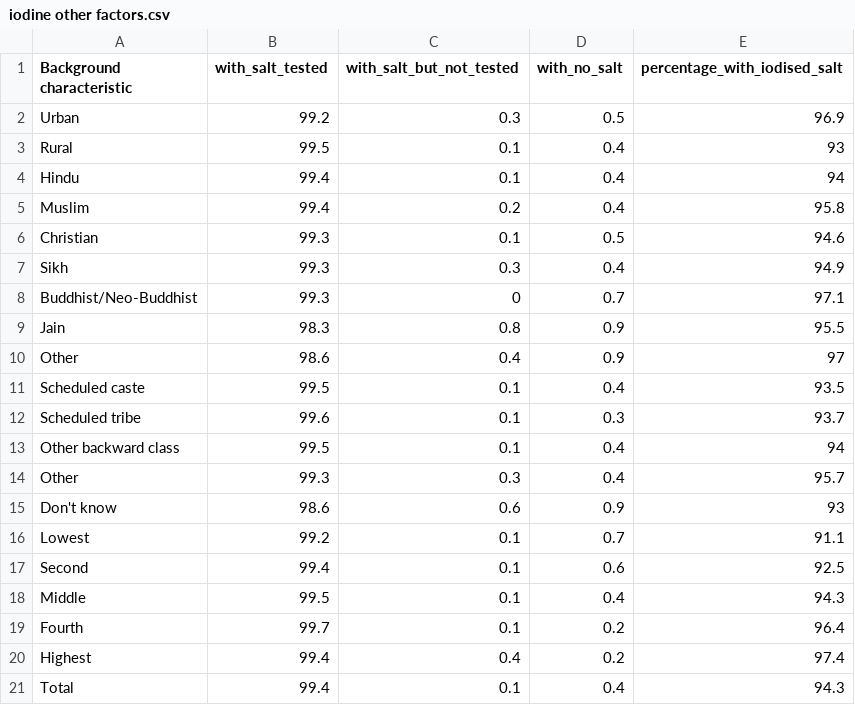
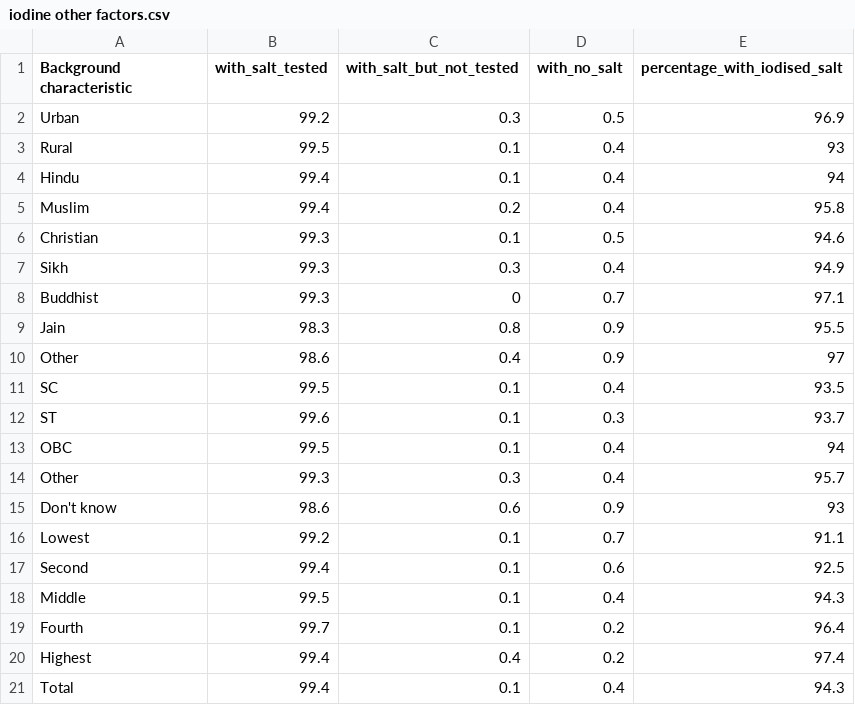
Before and after one commit to hanuzalte/Nutrition-Dashboard, a CSV file: iodine other factors.csv, drawn as a sheet.

Commit message:
Update iodine other factors.csv

```diff
--- a/iodine other factors.csv
+++ b/iodine other factors.csv
@@ -7,8 +7,8 @@ Christian,99.3,0.1,0.5,94.6
 Sikh,99.3,0.3,0.4,94.9
-Buddhist/Neo-Buddhist,99.3,0,0.7,97.1
+Buddhist,99.3,0,0.7,97.1
 Jain,98.3,0.8,0.9,95.5
 Other,98.6,0.4,0.9,97
-Scheduled caste,99.5,0.1,0.4,93.5
-Scheduled tribe,99.6,0.1,0.3,93.7
-Other backward class,99.5,0.1,0.4,94
+SC,99.5,0.1,0.4,93.5
+ST,99.6,0.1,0.3,93.7
+OBC,99.5,0.1,0.4,94
 Other,99.3,0.3,0.4,95.7
```
